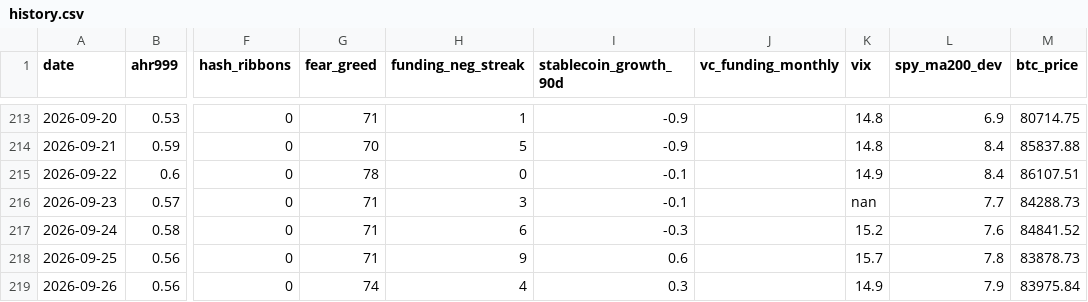
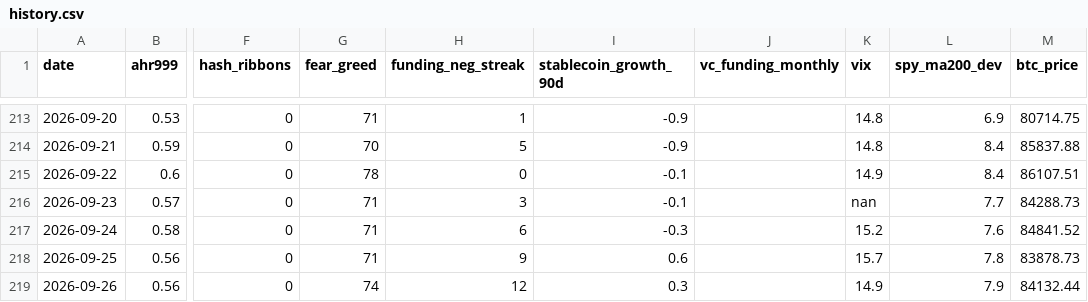
Before and after one commit to June911/personal-site, a CSV file: indicators/history.csv, drawn as a sheet; only a part is shown, gaps mark what is left out; the diff names each change by its address in the sheet, - before the commit and + after, or states it on an @@ line.

```diff
--- a/indicators/history.csv
+++ b/indicators/history.csv
-H219 (funding_neg_streak): 4
+H219 (funding_neg_streak): 12
-M219 (btc_price): 83975.84
+M219 (btc_price): 84132.44
```
Also changed, not shown: 1 other file.
